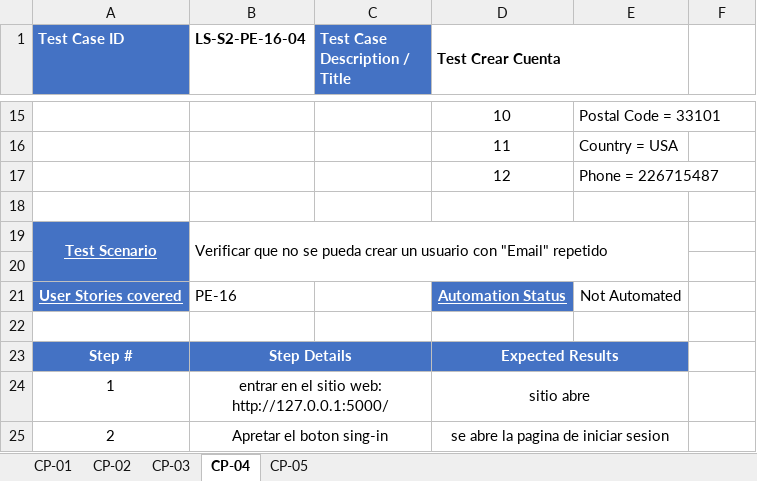
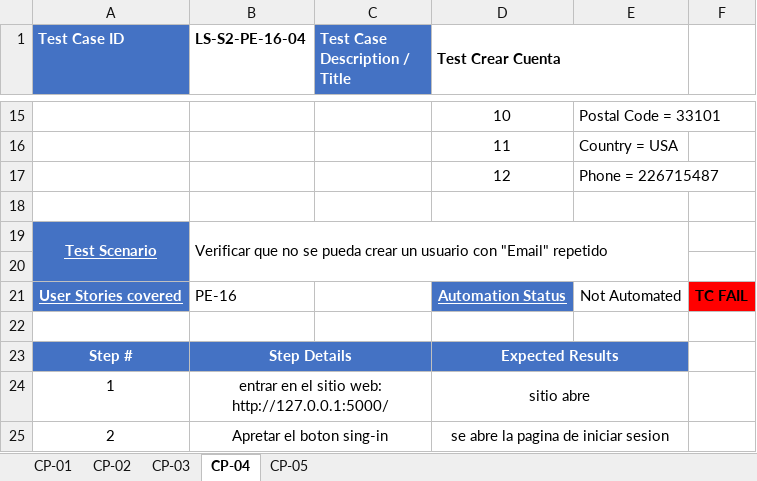
Before and after one commit to LunaSantiago03/TestingAplicaciones--sin_nombre--TPO, an Excel workbook: test_cases/LS-S2-PE-16-01v2.xlsx, sheet CP-04, drawn as a sheet; only a part is shown, gaps mark what is left out; values as stored, in another font and other column widths than the file's, no borders; the diff names each change by its address in the sheet, - before the commit and + after, or states it on an @@ line.

```diff
--- a/test_cases/LS-S2-PE-16-01v2.xlsx (sheet CP-04)
+++ b/test_cases/LS-S2-PE-16-01v2.xlsx (sheet CP-04)
-F21: (empty)
+F21: TC FAIL
-F21 fill: none
+F21 fill: #FF0000
```
Also changed, not shown: sheet CP-01, test_cases/LS-S2-PE-54-01.xlsx, test_cases/LS-S2-PE-54-03.xlsx.
